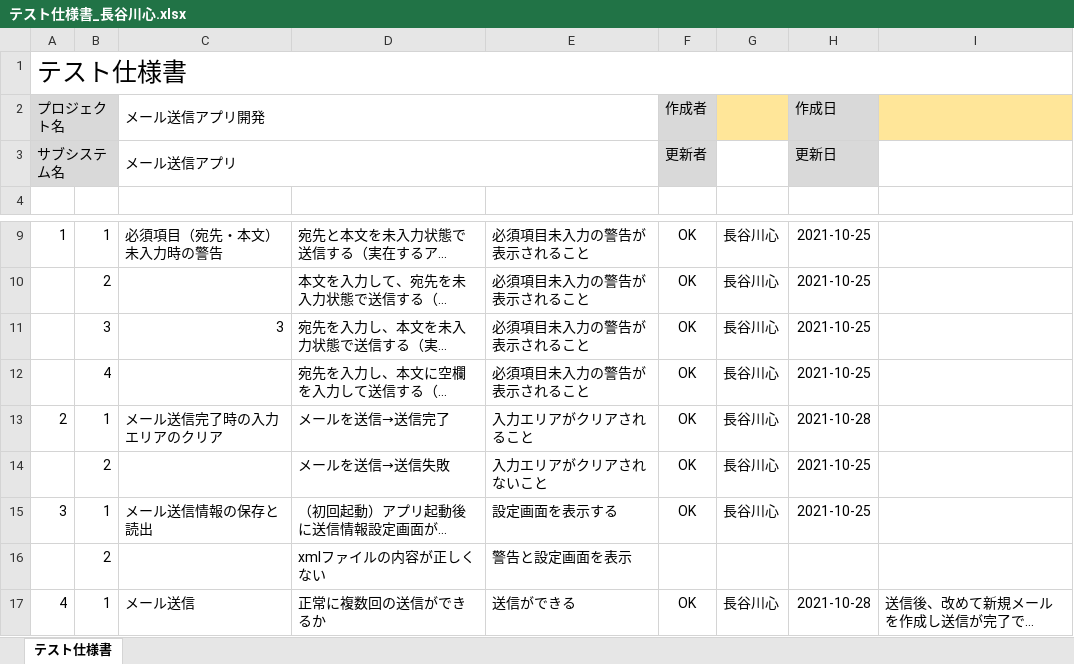
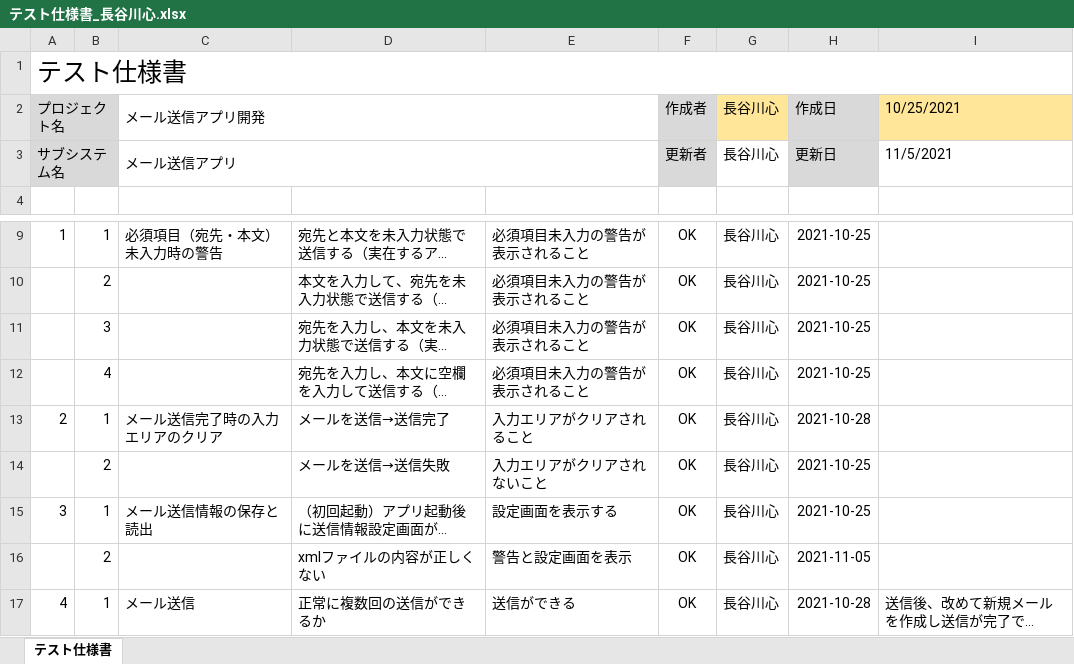
Before and after one commit to HasegawaShin/OOP2021, an Excel workbook: SendMail/SendMail/テスト仕様書_長谷川心.xlsx, sheet テスト仕様書, drawn as a sheet; only a part is shown, gaps mark what is left out; long unchanged cells end in …; values as stored, in another font and other column widths than the file's, no borders; conditional formats not drawn; the diff names each change by its address in the sheet, - before the commit and + after, or states it on an @@ line.

```diff
--- a/SendMail/SendMail/テスト仕様書_長谷川心.xlsx (sheet テスト仕様書)
+++ b/SendMail/SendMail/テスト仕様書_長谷川心.xlsx (sheet テスト仕様書)
-G2:G3: (empty)
+G2:G3: 長谷川心
-I2: (empty)
+I2: 10/25/2021
-I3: (empty)
+I3: 11/5/2021
-C11: 3
+C11: (empty)
-F16: (empty)
+F16: OK
-G16: (empty)
+G16: 長谷川心
-H16: (empty)
+H16: 2021-11-05
```
Also changed, not shown: 1 other file.
